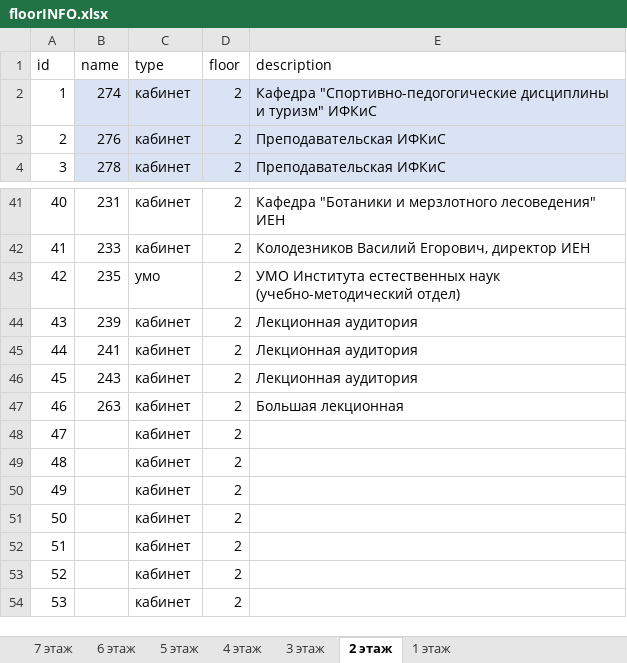
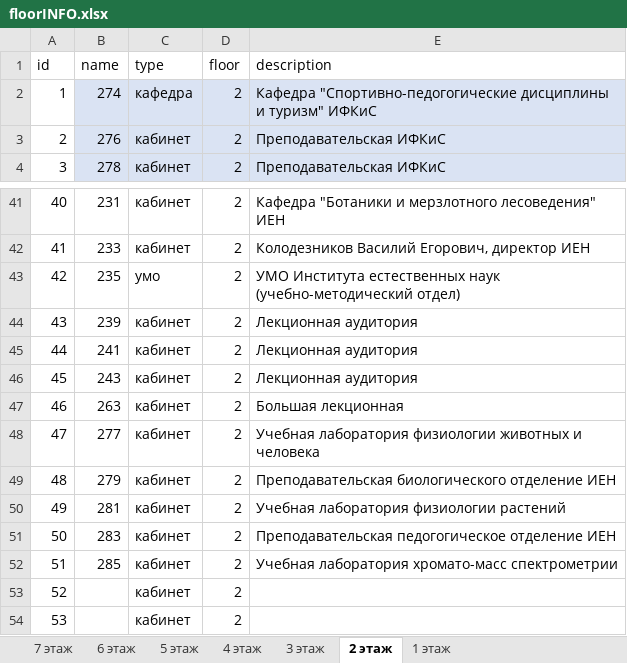
Before and after one commit to AndreyPotapovv/KFENmap, an Excel workbook: floorINFO.xlsx, sheet 2 этаж, drawn as a sheet; only a part is shown, gaps mark what is left out; values as stored, in another font and other column widths than the file's, no borders; the diff names each change by its address in the sheet, - before the commit and + after, or states it on an @@ line.

```diff
--- a/floorINFO.xlsx (sheet 2 этаж)
+++ b/floorINFO.xlsx (sheet 2 этаж)
-C2 (type): кабинет
+C2 (type): кафедра
-B48 (name): (empty)
+B48 (name): 277
-E48 (description): (empty)
+E48 (description): Учебная лаборатория физиологии животных и человека
-B49 (name): (empty)
+B49 (name): 279
-E49 (description): (empty)
+E49 (description): Преподавательская биологического отделение ИЕН
-B50 (name): (empty)
+B50 (name): 281
-E50 (description): (empty)
+E50 (description): Учебная лаборатория физиологии растений
-B51 (name): (empty)
+B51 (name): 283
-E51 (description): (empty)
+E51 (description): Преподавательская педогогическое отделение ИЕН
-B52 (name): (empty)
+B52 (name): 285
-E52 (description): (empty)
+E52 (description): Учебная лаборатория хромато-масс спектрометрии
```
Also changed, not shown: sheet 1 этаж, 29 other files.
